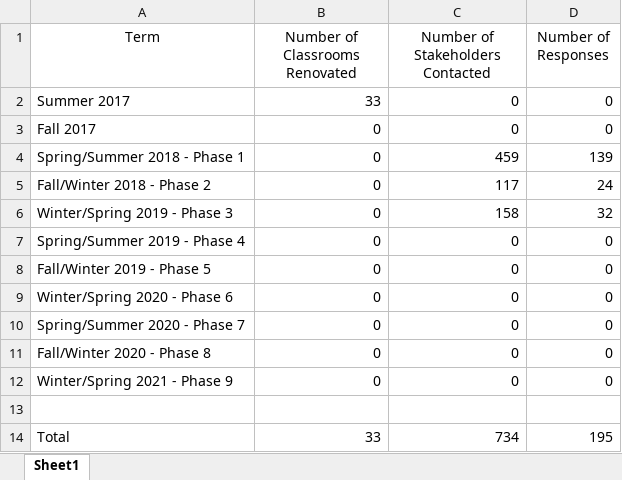
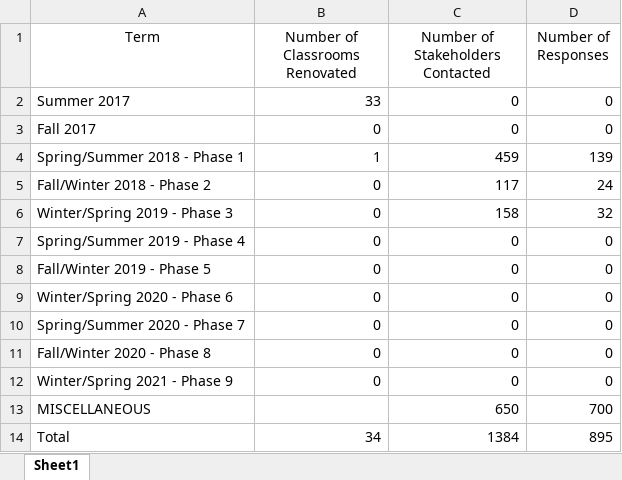
Before and after one commit to mit1221/ACE-transforming, an Excel workbook: stats.xlsx, sheet Sheet1, drawn as a sheet; values as stored, in another font and other column widths than the file's, no borders; table styles not drawn; the diff names each change by its address in the sheet, - before the commit and + after, or states it on an @@ line.

```diff
--- a/stats.xlsx (sheet Sheet1)
+++ b/stats.xlsx (sheet Sheet1)
-B4 (Number of Classrooms Renovated): 0
+B4 (Number of Classrooms Renovated): 1
-row 13: (empty)
+row 13: MISCELLANEOUS |  | 650 | 700
-B14 (Number of Classrooms Renovated): 33
+B14 (Number of Classrooms Renovated): 34
-C14 (Number of Stakeholders Contacted): 734
+C14 (Number of Stakeholders Contacted): 1384
-D14 (Number of Responses): 195
+D14 (Number of Responses): 895
```
Also changed, not shown: 28 other files.
